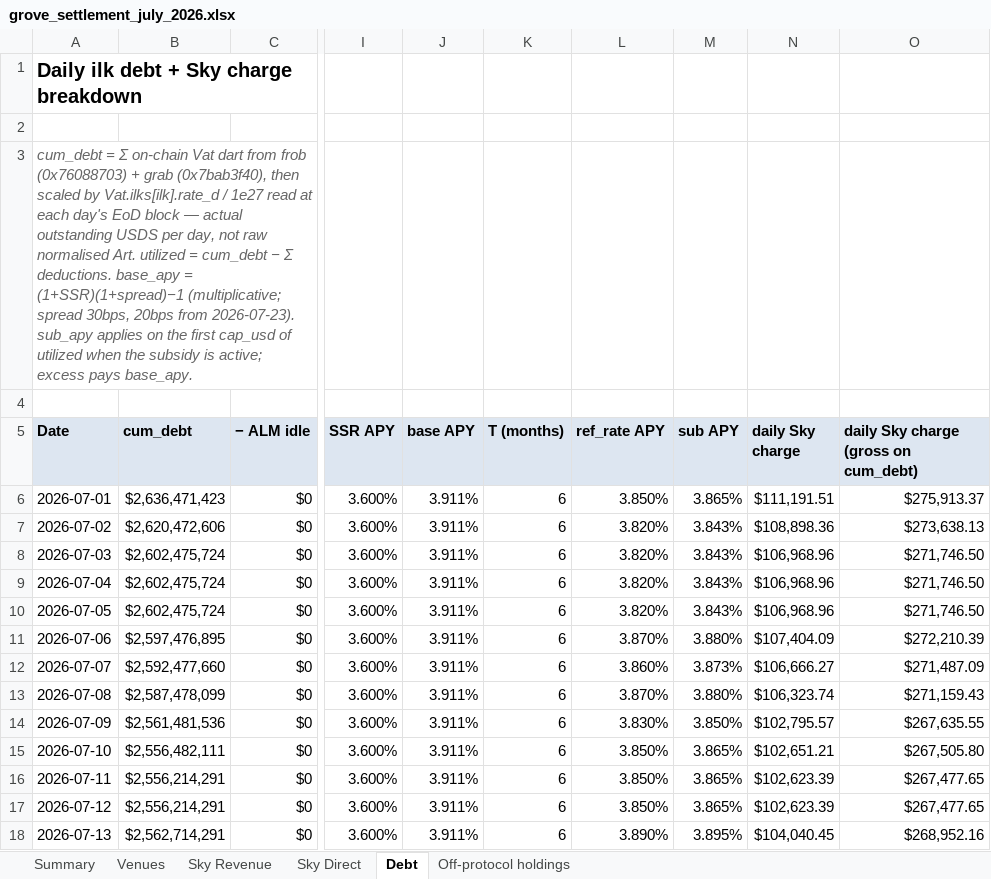
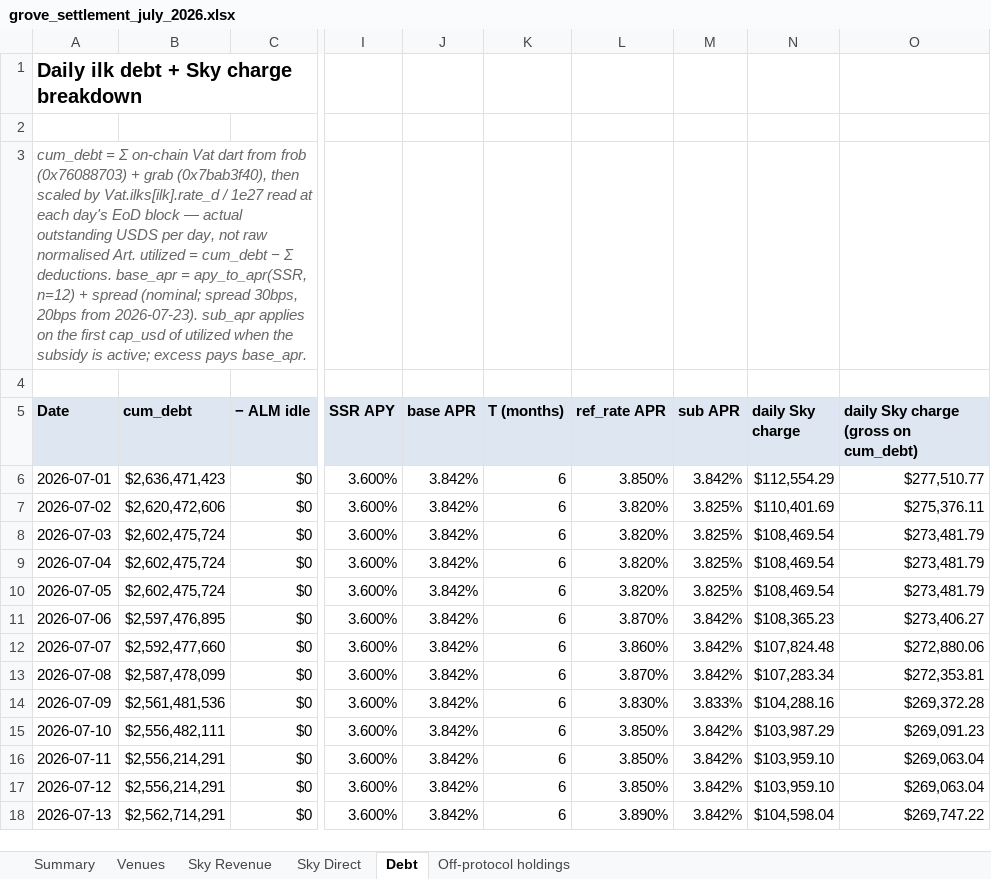
Before and after one commit to soterlabs/settlement-reports, an Excel workbook: reports/grove/2026-07/grove_settlement_july_2026.xlsx, sheet Debt, drawn as a sheet; only a part is shown, gaps mark what is left out; values as stored, in another font and other column widths than the file's, no borders; the diff covers the shown part only; the diff names each change by its address in the sheet, - before the commit and + after, or states it on an @@ line.

```diff
--- a/reports/grove/2026-07/grove_settlement_july_2026.xlsx (sheet Debt)
+++ b/reports/grove/2026-07/grove_settlement_july_2026.xlsx (sheet Debt)
-A3 (Date): …Σ deductions. base_apy = (1+SSR)(1+spread)−1 (multiplicative; spread 30bps, 20bps from 2026-07-23). sub_apy applies on the first cap_usd of utilized when the subsidy is active; excess pays base_apy.
+A3 (Date): …Σ deductions. base_apr = apy_to_apr(SSR, n=12) + spread (nominal; spread 30bps, 20bps from 2026-07-23). sub_apr applies on the first cap_usd of utilized when the subsidy is active; excess pays base_apr.
-J5: base APY
+J5: base APR
-L5: ref_rate APY
+L5: ref_rate APR
-M5: sub APY
+M5: sub APR
-J6:J18 (base APR): 3.911%
+J6:J18 (base APR): 3.842%
-M6 (sub APR): 3.865%
+M6 (sub APR): 3.842%
-N6 (daily Sky charge): $111,191.51
+N6 (daily Sky charge): $112,554.29
-O6: $275,913.37
+O6: $277,510.77
-M7:M10 (sub APR): 3.843%
+M7:M10 (sub APR): 3.825%
-N7 (daily Sky charge): $108,898.36
+N7 (daily Sky charge): $110,401.69
-O7: $273,638.13
+O7: $275,376.11
-N8:N10 (daily Sky charge): $106,968.96
+N8:N10 (daily Sky charge): $108,469.54
-O8:O10: $271,746.50
+O8:O10: $273,481.79
-M11 (sub APR): 3.880%
+M11 (sub APR): 3.842%
-N11 (daily Sky charge): $107,404.09
+N11 (daily Sky charge): $108,365.23
-O11: $272,210.39
+O11: $273,406.27
-M12 (sub APR): 3.873%
+M12 (sub APR): 3.842%
-N12 (daily Sky charge): $106,666.27
+N12 (daily Sky charge): $107,824.48
-O12: $271,487.09
+O12: $272,880.06
-M13 (sub APR): 3.880%
+M13 (sub APR): 3.842%
-N13 (daily Sky charge): $106,323.74
+N13 (daily Sky charge): $107,283.34
-O13: $271,159.43
+O13: $272,353.81
-M14 (sub APR): 3.850%
+M14 (sub APR): 3.833%
-N14 (daily Sky charge): $102,795.57
+N14 (daily Sky charge): $104,288.16
-O14: $267,635.55
+O14: $269,372.28
-M15:M17 (sub APR): 3.865%
+M15:M17 (sub APR): 3.842%
-N15 (daily Sky charge): $102,651.21
+N15 (daily Sky charge): $103,987.29
-O15: $267,505.80
+O15: $269,091.23
-N16:N17 (daily Sky charge): $102,623.39
+N16:N17 (daily Sky charge): $103,959.10
-O16:O17: $267,477.65
+O16:O17: $269,063.04
-M18 (sub APR): 3.895%
+M18 (sub APR): 3.842%
-N18 (daily Sky charge): $104,040.45
+N18 (daily Sky charge): $104,598.04
-O18: $268,952.16
+O18: $269,747.22
```
Also changed, not shown: 74 edited cells elsewhere in this sheet, sheet Venues, sheet Sky Revenue, sheet Summary, reports/grove/2026-08/grove_settlement_august_2026.xlsx, 2 other files.
